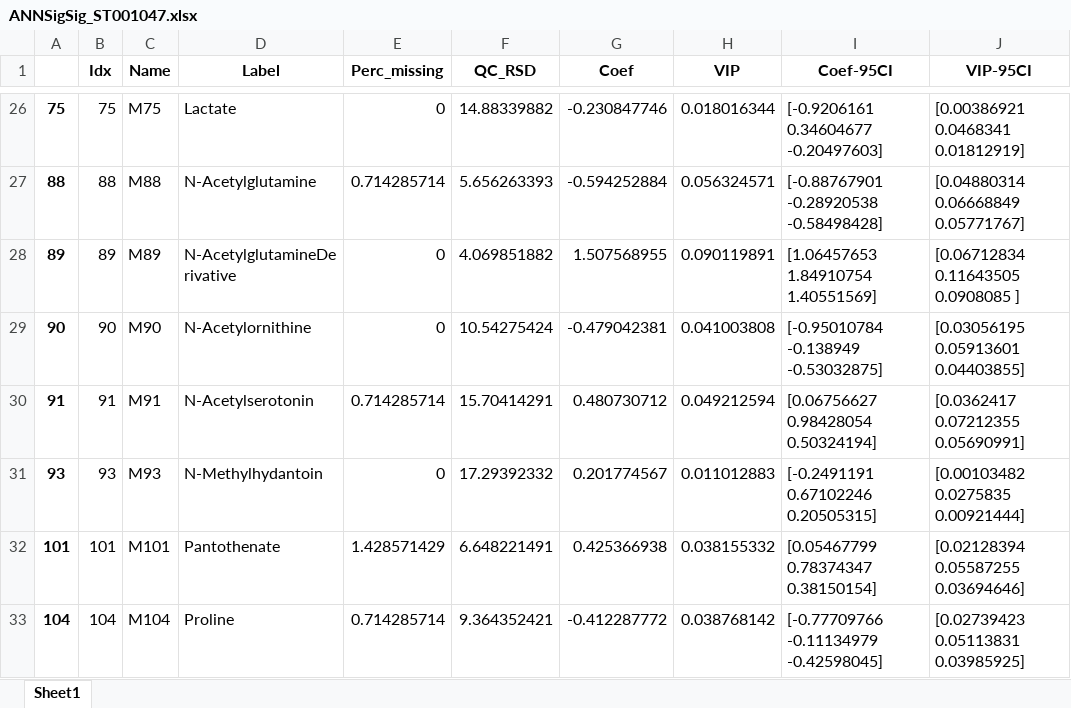
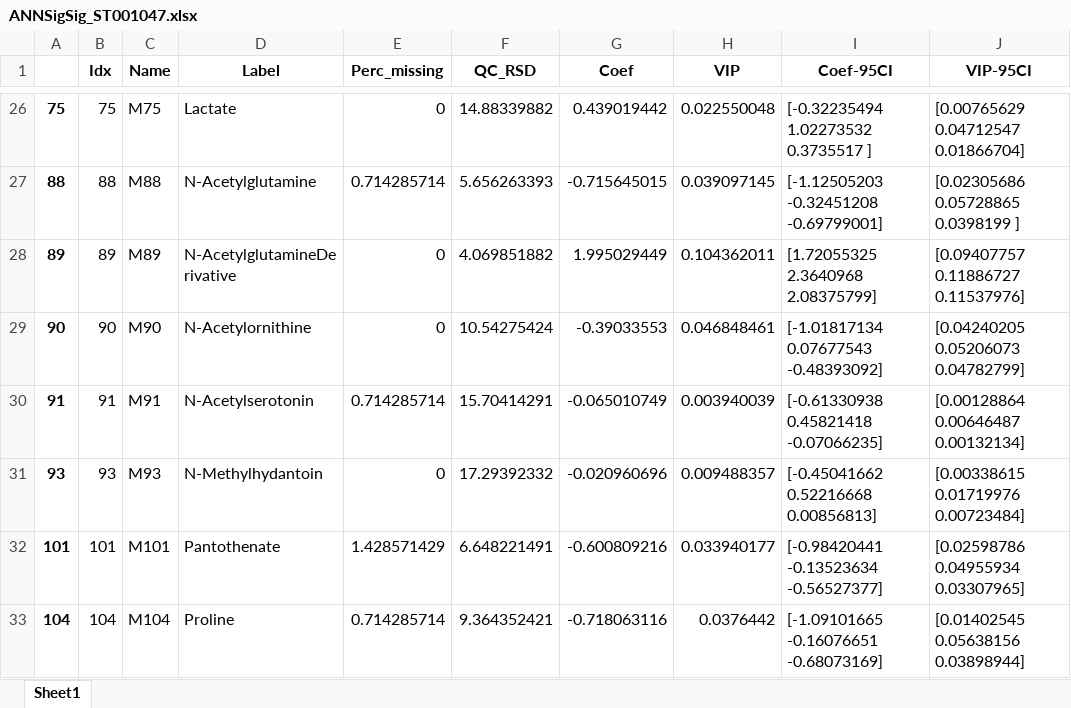
Before and after one commit to CIMCB/MetabProjectionViz, an Excel workbook: notebooks/results/ANNSigSig_ST001047.xlsx, sheet Sheet1, drawn as a sheet; only a part is shown, gaps mark what is left out; values as stored, in another font and other column widths than the file's, no borders; the diff covers the shown part only; the diff names each change by its address in the sheet, - before the commit and + after, or states it on an @@ line.

```diff
--- a/notebooks/results/ANNSigSig_ST001047.xlsx (sheet Sheet1)
+++ b/notebooks/results/ANNSigSig_ST001047.xlsx (sheet Sheet1)
-G26 (Coef): -0.230847746
+G26 (Coef): 0.439019442
-H26 (VIP): 0.018016344
+H26 (VIP): 0.022550048
-I26 (Coef-95CI): [-0.9206161 0.34604677 -0.20497603]
+I26 (Coef-95CI): [-0.32235494 1.02273532 0.3735517 ]
-J26 (VIP-95CI): [0.00386921 0.0468341 0.01812919]
+J26 (VIP-95CI): [0.00765629 0.04712547 0.01866704]
-G27 (Coef): -0.594252884
+G27 (Coef): -0.715645015
-H27 (VIP): 0.056324571
+H27 (VIP): 0.039097145
-I27 (Coef-95CI): [-0.88767901 -0.28920538 -0.58498428]
+I27 (Coef-95CI): [-1.12505203 -0.32451208 -0.69799001]
-J27 (VIP-95CI): [0.04880314 0.06668849 0.05771767]
+J27 (VIP-95CI): [0.02305686 0.05728865 0.0398199 ]
-G28 (Coef): 1.507568955
+G28 (Coef): 1.995029449
-H28 (VIP): 0.090119891
+H28 (VIP): 0.104362011
-I28 (Coef-95CI): [1.06457653 1.84910754 1.40551569]
+I28 (Coef-95CI): [1.72055325 2.3640968 2.08375799]
-J28 (VIP-95CI): [0.06712834 0.11643505 0.0908085 ]
+J28 (VIP-95CI): [0.09407757 0.11886727 0.11537976]
-G29 (Coef): -0.479042381
+G29 (Coef): -0.39033553
-H29 (VIP): 0.041003808
+H29 (VIP): 0.046848461
-I29 (Coef-95CI): [-0.95010784 -0.138949 -0.53032875]
+I29 (Coef-95CI): [-1.01817134 0.07677543 -0.48393092]
-J29 (VIP-95CI): [0.03056195 0.05913601 0.04403855]
+J29 (VIP-95CI): [0.04240205 0.05206073 0.04782799]
-G30 (Coef): 0.480730712
+G30 (Coef): -0.065010749
-H30 (VIP): 0.049212594
+H30 (VIP): 0.003940039
-I30 (Coef-95CI): [0.06756627 0.98428054 0.50324194]
+I30 (Coef-95CI): [-0.61330938 0.45821418 -0.07066235]
-J30 (VIP-95CI): [0.0362417 0.07212355 0.05690991]
+J30 (VIP-95CI): [0.00128864 0.00646487 0.00132134]
-G31 (Coef): 0.201774567
+G31 (Coef): -0.020960696
-H31 (VIP): 0.011012883
+H31 (VIP): 0.009488357
-I31 (Coef-95CI): [-0.2491191 0.67102246 0.20505315]
+I31 (Coef-95CI): [-0.45041662 0.52216668 0.00856813]
-J31 (VIP-95CI): [0.00103482 0.0275835 0.00921444]
+J31 (VIP-95CI): [0.00338615 0.01719976 0.00723484]
-G32 (Coef): 0.425366938
+G32 (Coef): -0.600809216
-H32 (VIP): 0.038155332
+H32 (VIP): 0.033940177
-I32 (Coef-95CI): [0.05467799 0.78374347 0.38150154]
+I32 (Coef-95CI): [-0.98420441 -0.13523634 -0.56527377]
-J32 (VIP-95CI): [0.02128394 0.05587255 0.03694646]
+J32 (VIP-95CI): [0.02598786 0.04955934 0.03307965]
-G33 (Coef): -0.412287772
+G33 (Coef): -0.718063116
-H33 (VIP): 0.038768142
+H33 (VIP): 0.0376442
-I33 (Coef-95CI): [-0.77709766 -0.11134979 -0.42598045]
+I33 (Coef-95CI): [-1.09101665 -0.16076651 -0.68073169]
-J33 (VIP-95CI): [0.02739423 0.05113831 0.03985925]
+J33 (VIP-95CI): [0.01402545 0.05638156 0.03898944]
```
Also changed, not shown: 176 edited cells elsewhere in this sheet, notebooks/results/PLSDA_ST001047.xlsx, 4 other files.
